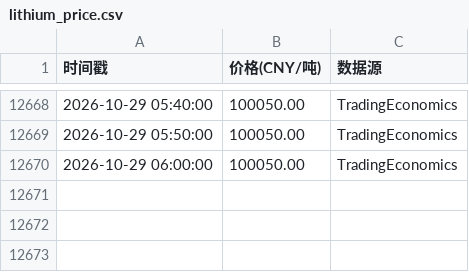
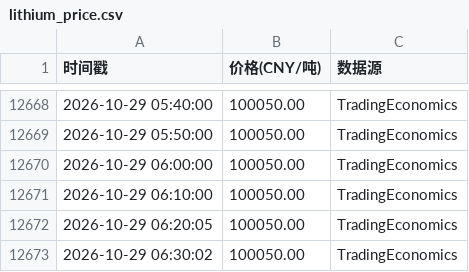
Before and after one commit to oneRede/shell-scripts, a CSV file: lithium/data/lithium_price.csv, drawn as a sheet; only a part is shown, gaps mark what is left out; the diff names each change by its address in the sheet, - before the commit and + after, or states it on an @@ line.

```diff
--- a/lithium/data/lithium_price.csv
+++ b/lithium/data/lithium_price.csv
+row 12671: 2026-10-29 06:10:00 | 100050.00 | TradingEconomics
+row 12672: 2026-10-29 06:20:05 | 100050.00 | TradingEconomics
+row 12673: 2026-10-29 06:30:02 | 100050.00 | TradingEconomics
```
Also changed, not shown: gold/data/gold_price.csv, 7 other files.
